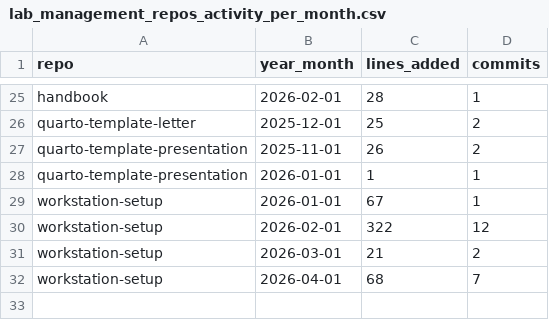
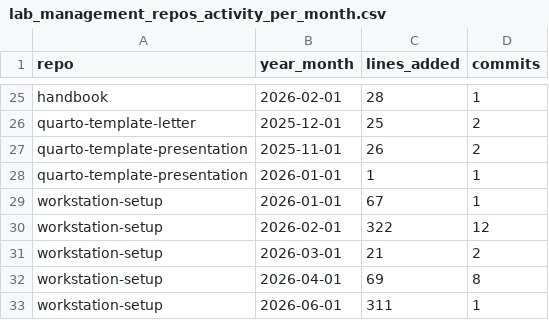
Before and after one commit to fs-ise/handbook, a CSV file: assets/reports/lab_management_repos_activity_per_month.csv, drawn as a sheet; only a part is shown, gaps mark what is left out.

```diff
--- a/assets/reports/lab_management_repos_activity_per_month.csv
+++ b/assets/reports/lab_management_repos_activity_per_month.csv
@@ -31,2 +31,3 @@ workstation-setup,2026-02-01,322,12
 workstation-setup,2026-03-01,21,2
-workstation-setup,2026-04-01,68,7
+workstation-setup,2026-04-01,69,8
+workstation-setup,2026-06-01,311,1
```
Also changed, not shown: assets/reports/handbook_growth.csv, assets/reports/research_repos_activity_per_month.csv, 3 other files.
